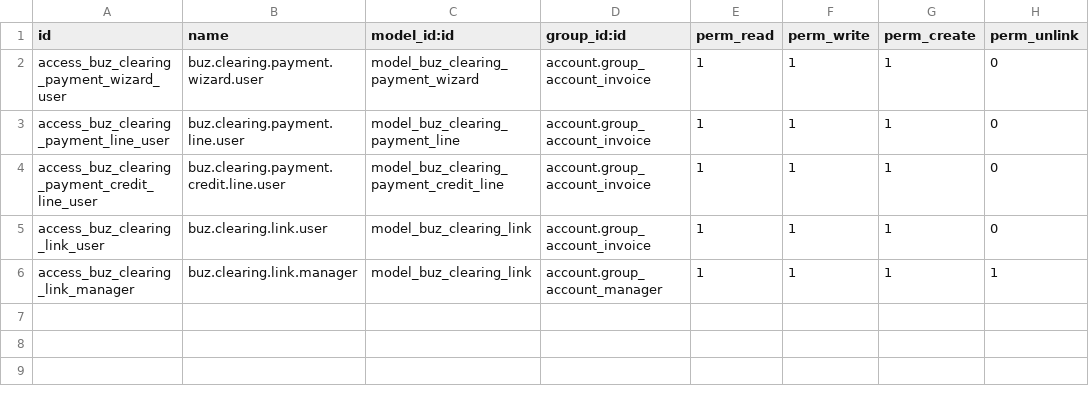
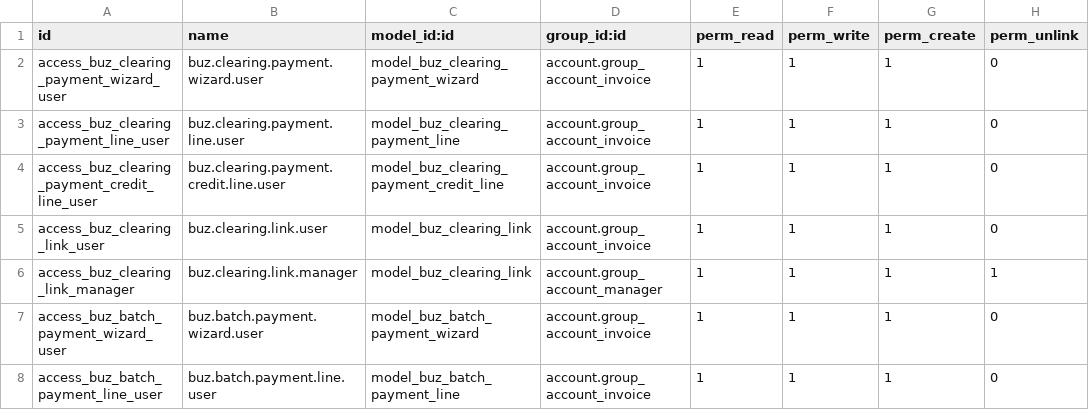
Before and after one commit to apichart-byte/MOG_LIVE, a CSV file: buz_inter_customer_clearing_payment/security/ir.model.access.csv, drawn as a sheet.

```diff
--- a/buz_inter_customer_clearing_payment/security/ir.model.access.csv
+++ b/buz_inter_customer_clearing_payment/security/ir.model.access.csv
@@ -6 +6,3 @@ access_buz_clearing_link_user,buz.clearing.link.user,model_buz_clearing_link,acc
 access_buz_clearing_link_manager,buz.clearing.link.manager,model_buz_clearing_link,account.group_account_manager,1,1,1,1
+access_buz_batch_payment_wizard_user,buz.batch.payment.wizard.user,model_buz_batch_payment_wizard,account.group_account_invoice,1,1,1,0
+access_buz_batch_payment_line_user,buz.batch.payment.line.user,model_buz_batch_payment_line,account.group_account_invoice,1,1,1,0
```
Also changed, not shown: 47 other files.
